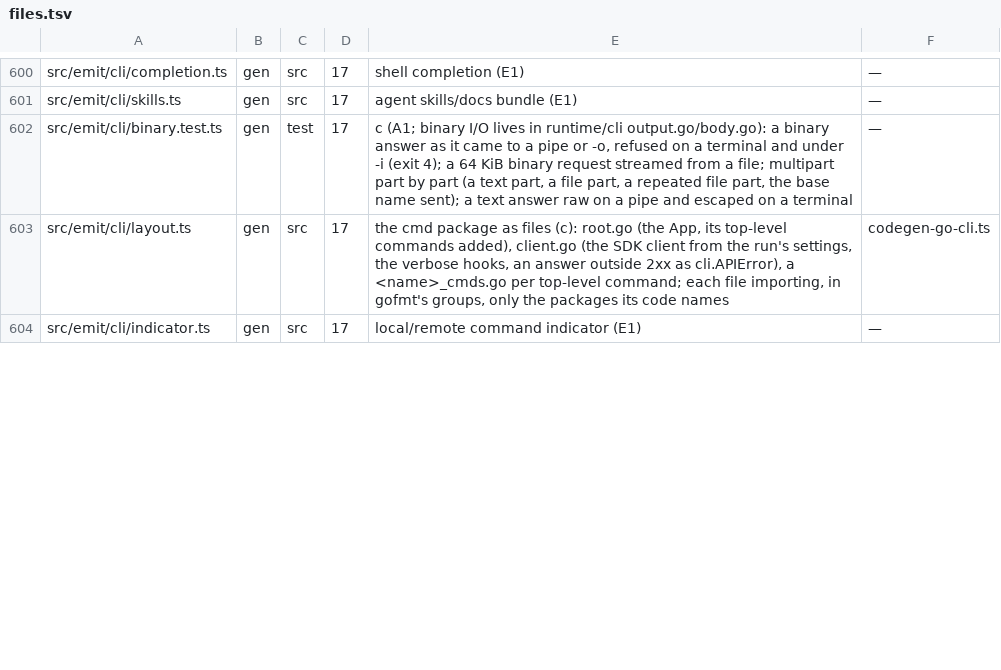
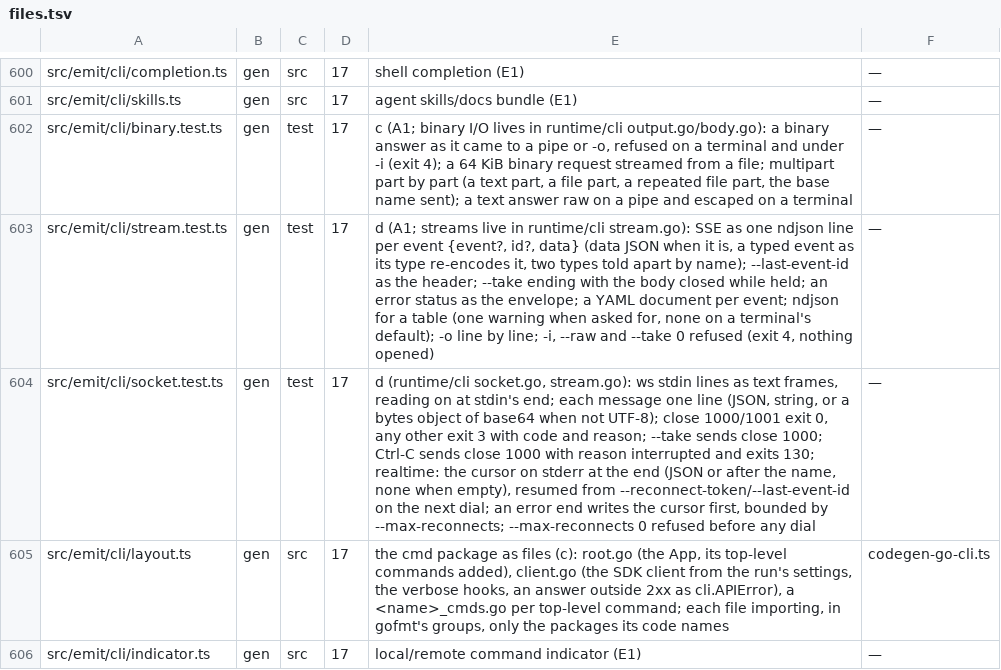
Before and after one commit to workerstack/backend, a TSV file: blueprint/files.tsv, drawn as a sheet; only a part is shown, gaps mark what is left out; the diff covers the shown part only; the diff names each change by its address in the sheet, - before the commit and + after, or states it on an @@ line.

Commit message:
feat(gen): bit 17 d — cli streams: sse, websocket and realtime commands
- Every operation is a command. An SSE stream prints one line per event, {event, id, data} with
  an empty name or id left out and the data as JSON when it is; --last-event-id resumes it.
- A WebSocket command sends each stdin line as a text frame and prints each message as one line:
  JSON, a string, or {"bytes": base64} when not UTF-8. A close 1000 or 1001 exits 0, any other
  exits 3 with its code and reason.
- A realtime feed resumes from --reconnect-token and --last-event-id and writes its cursor to
  stderr at every end, an error's too; --max-reconnects N (1 or more) bounds its reconnects.
- --take N ends any stream, with a close frame 1000 on a socket; Ctrl-C sends a close frame
  "interrupted". A YAML document per event, ndjson for a table, -o line by line; -i, --raw and
  --take 0 are refused before anything opens.
- Ctrl-C ending a stream with no error exited 0; it exits 130.
- socket.go ships only beside the WebSocket library.
- java compiled.ts (bit 16): the daemon leg counts only its own build's marked Gradle processes
  and polls them out, bounded at 60 s.
- build-targets.test.ts (v0): each leg serves on a free port below the ephemeral range, so no
  outgoing connection's source port can take it between the pick and the bind (a1df522's
  OS-picked ports could be).
- realtime.loop.test.ts (bit 16): the boundary probe interrupts inside a latched open, so every odd
  round probes (probed is 100 exactly) and no timer races the open.

```diff
--- a/blueprint/files.tsv
+++ b/blueprint/files.tsv
+row 603: src/emit/cli/stream.test.ts | gen | test | 17 | d (A1; streams live in runtime/cli stream.go): SSE as one ndjson line per event {event?, id?, data} (data JSON when it is, a typed event as its type re-encodes it, two types told apart by name); --last-event-id as the header; --take ending with the body closed while held; an error status as the envelope; a YAML document per event; ndjson for a table (one warning when asked for, none on a terminal's default); -o line by line; -i, --raw and --take 0 refused (exit 4, nothing opened) | —
+row 604: src/emit/cli/socket.test.ts | gen | test | 17 | d (runtime/cli socket.go, stream.go): ws stdin lines as text frames, reading on at stdin's end; each message one line (JSON, string, or a bytes object of base64 when not UTF-8); close 1000/1001 exit 0, any other exit 3 with code and reason; --take sends close 1000; Ctrl-C sends close 1000 with reason interrupted and exits 130; realtime: the cursor on stderr at the end (JSON or after the name, none when empty), resumed from --reconnect-token/--last-event-id on the next dial; an error end writes the cursor first, bounded by --max-reconnects; --max-reconnects 0 refused before any dial | —
```
Also changed, not shown: 8 edited cells elsewhere in this file, 16 other files.
